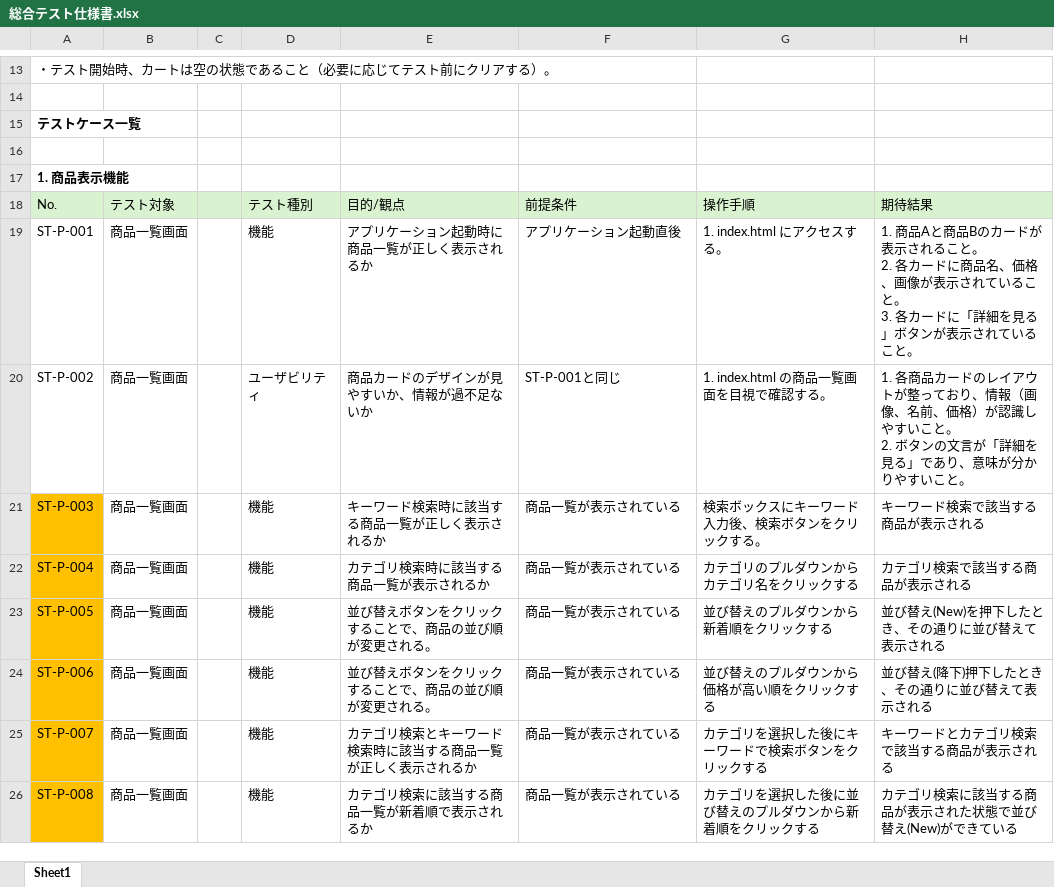
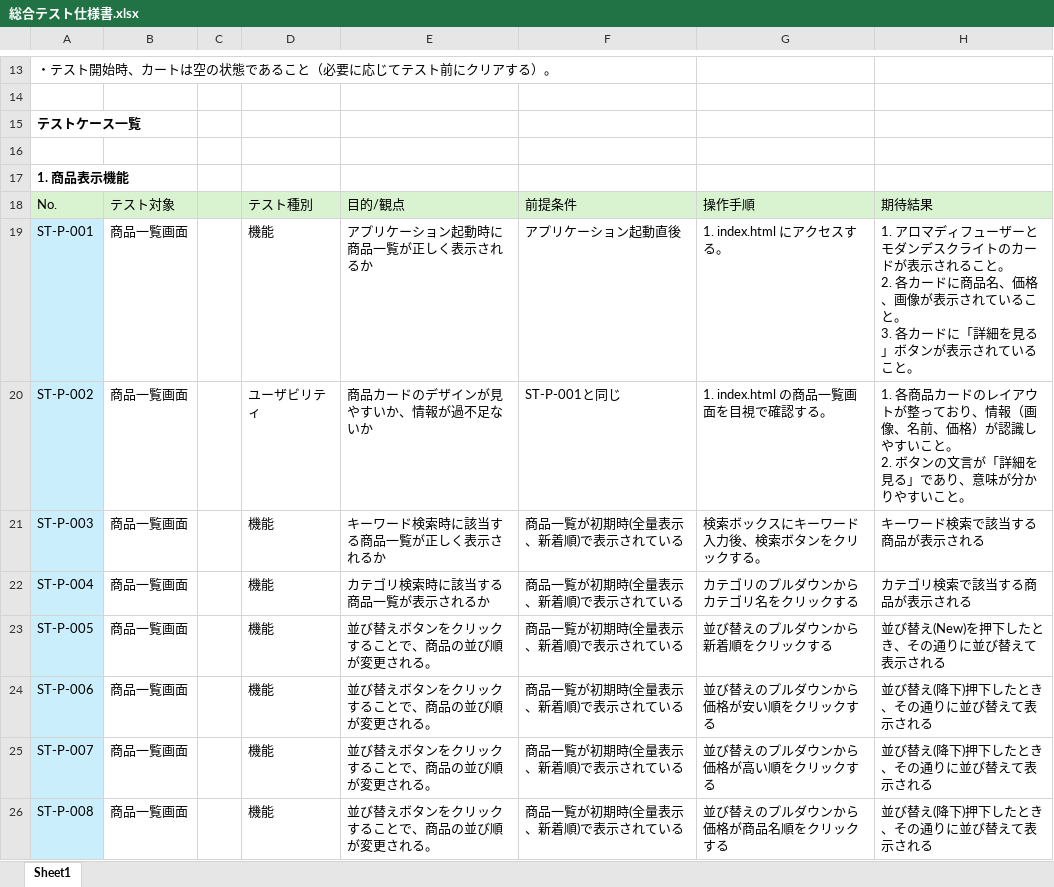
Before and after one commit to kadowakiyuya/simplezakka, an Excel workbook: 総合テスト/総合テスト仕様書.xlsx, sheet Sheet1, drawn as a sheet; only a part is shown, gaps mark what is left out; values as stored, in another font and other column widths than the file's, no borders; the diff covers the shown part only; the diff names each change by its address in the sheet, - before the commit and + after, or states it on an @@ line.

Commit message:
総合テスト

```diff
--- a/総合テスト/総合テスト仕様書.xlsx (sheet Sheet1)
+++ b/総合テスト/総合テスト仕様書.xlsx (sheet Sheet1)
-A19:A20 fill: none
+A19:A20 fill: #CAEEFB
-H19: 1. 商品Aと商品Bのカード…
+H19: 1. アロマディフューザーとモダンデスクライトのカード…
-A21:A26 fill: #FFC000
+A21:A26 fill: #CAEEFB
-F21:F26: 商品一覧が表示されている
+F21:F26: 商品一覧が初期時(全量表示、新着順)で表示されている
-G24: 並び替えのプルダウンから価格が高い順をクリックする
+G24: 並び替えのプルダウンから価格が安い順をクリックする
-E25: カテゴリ検索とキーワード検索時に該当する商品一覧が正しく表示されるか
+E25: 並び替えボタンをクリックすることで、商品の並び順が変更される。
-G25: カテゴリを選択した後にキーワードで検索ボタンをクリックする
+G25: 並び替えのプルダウンから価格が高い順をクリックする
-H25: キーワードとカテゴリ検索で該当する商品が表示される
+H25: 並び替え(降下)押下したとき、その通りに並び替えて表示される
-E26: カテゴリ検索に該当する商品一覧が新着順で表示されるか
+E26: 並び替えボタンをクリックすることで、商品の並び順が変更される。
-G26: カテゴリを選択した後に並び替えのプルダウンから新着順をクリックする
+G26: 並び替えのプルダウンから価格が商品名順をクリックする
-H26: カテゴリ検索に該当する商品が表示された状態で並び替え(New)ができている
+H26: 並び替え(降下)押下したとき、その通りに並び替えて表示される
```
Also changed, not shown: 3 added rows, 6 removed rows, 88 edited cells and cell formats elsewhere in this sheet, 5 other files.
